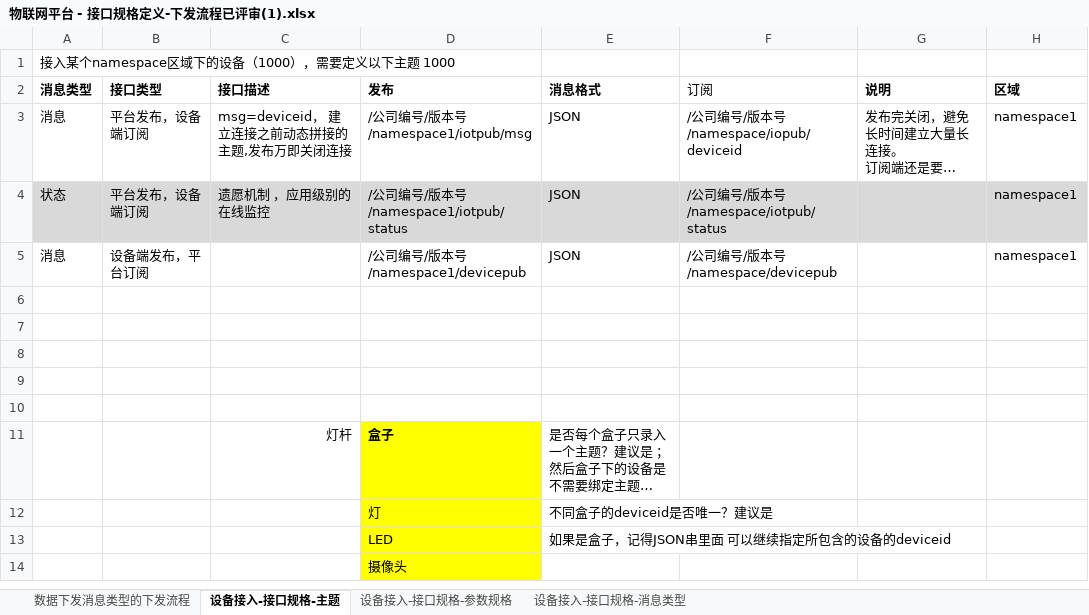
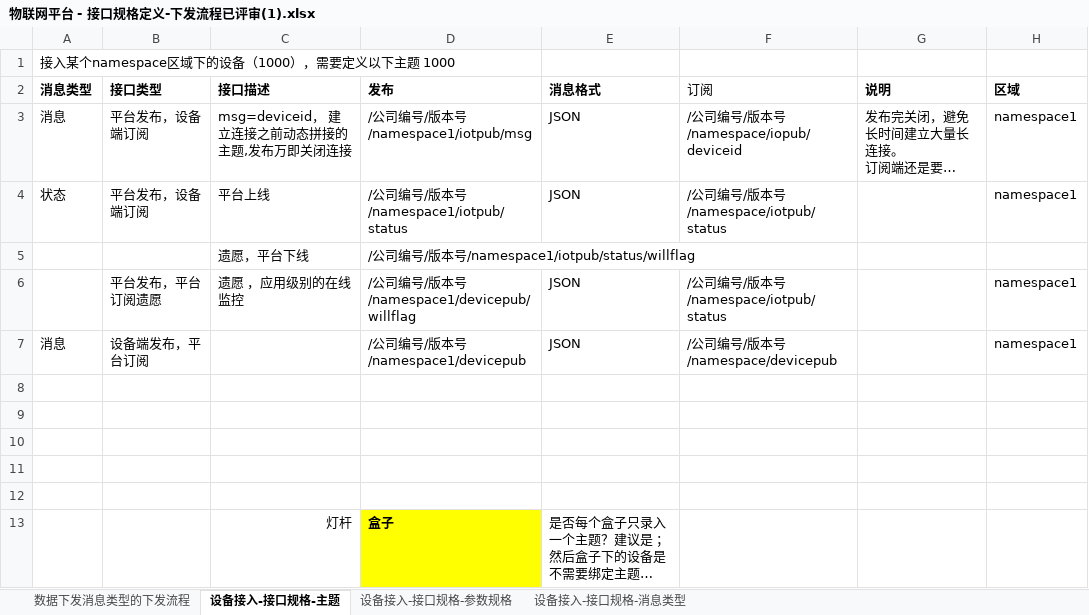
Before and after one commit to zhuhuazhen/test1, an Excel workbook: doc/物联网平台 - 接口规格定义-下发流程已评审(1).xlsx, sheet 设备接入-接口规格-主题, drawn as a sheet; only a part is shown; the shorter side is filled out with more unchanged rows; long unchanged cells end in …; values as stored, in another font and other column widths than the file's, no borders; the diff names each change by its address in the sheet, - before the commit and + after, or states it on an @@ line.

```diff
--- a/doc/物联网平台 - 接口规格定义-下发流程已评审(1).xlsx (sheet 设备接入-接口规格-主题)
+++ b/doc/物联网平台 - 接口规格定义-下发流程已评审(1).xlsx (sheet 设备接入-接口规格-主题)
-A4:H4 fill: #D9D9D9
+A4:H4 fill: none
-C4 (接口描述): 遗愿机制 ，应用级别的在线监控
+C4 (接口描述): 平台上线
+row 5:  |  | 遗愿，平台下线 | /公司编号/版本号/namespace1/iotpub/status/willflag
+row 6:  | 平台发布，平台订阅遗愿 | 遗愿 ，应用级别的在线监控 | /公司编号/版本号/namespace1/devicepub/willflag | JSON | /公司编号/版本号/namespace/iotpub/status |  | namespace1
```
Also changed, not shown: sheet 数据下发消息类型的下发流程, doc/物联网平台 - 分析0731.xlsx, doc/物联网平台 - 接口规格定义.xlsx, 4 other files.
